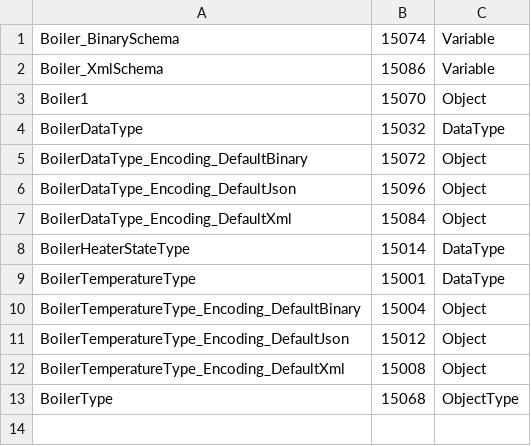
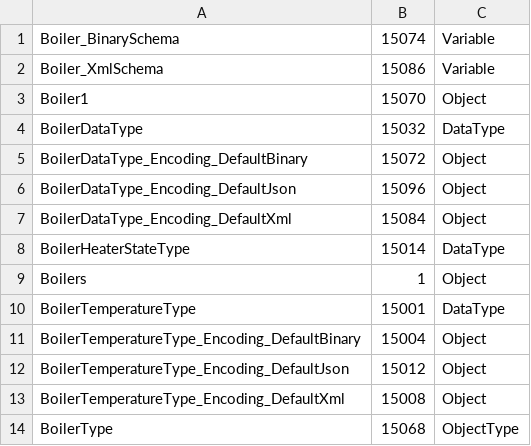
Before and after one commit to Azure-Samples/iot-edge-opc-plc, a CSV file: src/Boilers/Boiler1/BoilerModel1.NodeIds.csv, drawn as a sheet.

Commit message:
Update model1 WIP

```diff
--- a/src/Boilers/Boiler1/BoilerModel1.NodeIds.csv
+++ b/src/Boilers/Boiler1/BoilerModel1.NodeIds.csv
@@ -8,2 +8,3 @@ BoilerDataType_Encoding_DefaultXml,15084,Object
 BoilerHeaterStateType,15014,DataType
+Boilers,1,Object
 BoilerTemperatureType,15001,DataType
```
Also changed, not shown: src/Boilers/Boiler1/ModelDesign.csv, 7 other files.
